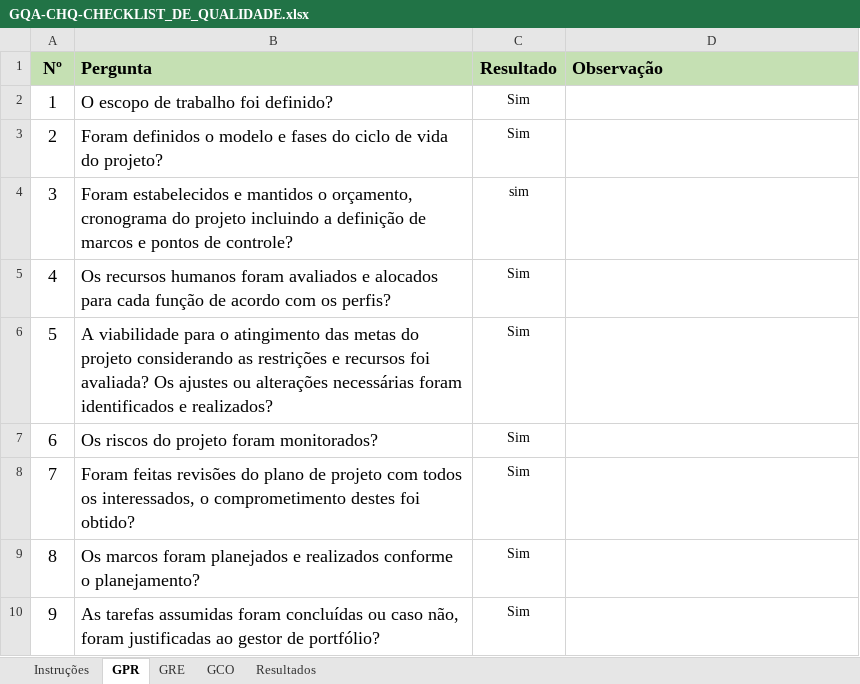
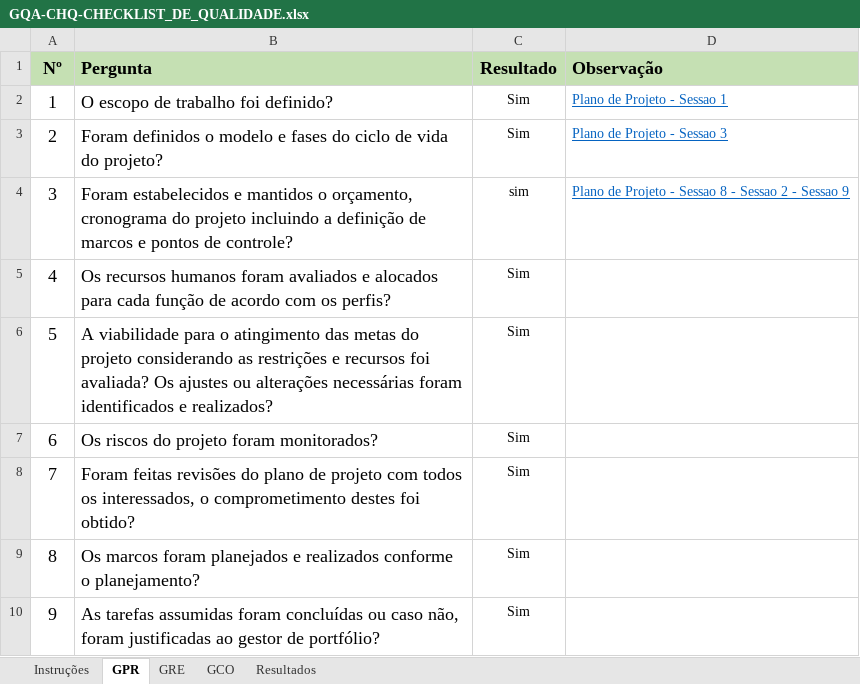
Before and after one commit to guicaixeta/Proc, an Excel workbook: Entregavel_02/Sprint_03/GQA/GQA-CHQ-CHECKLIST_DE_QUALIDADE.xlsx, sheet GPR, drawn as a sheet; only a part is shown; values as stored, in another font and other column widths than the file's, no borders; the diff names each change by its address in the sheet, - before the commit and + after, or states it on an @@ line.

Commit message:
Atualizacao de Aretefatos
Atualizacao de Aretefatos

```diff
--- a/Entregavel_02/Sprint_03/GQA/GQA-CHQ-CHECKLIST_DE_QUALIDADE.xlsx (sheet GPR)
+++ b/Entregavel_02/Sprint_03/GQA/GQA-CHQ-CHECKLIST_DE_QUALIDADE.xlsx (sheet GPR)
-D2 (Observação): (empty)
+D2 (Observação): Plano de Projeto - Sessao 1
-D3 (Observação): (empty)
+D3 (Observação): Plano de Projeto - Sessao 3
-D4 (Observação): (empty)
+D4 (Observação): Plano de Projeto - Sessao 8 - Sessao 2 - Sessao 9
```
